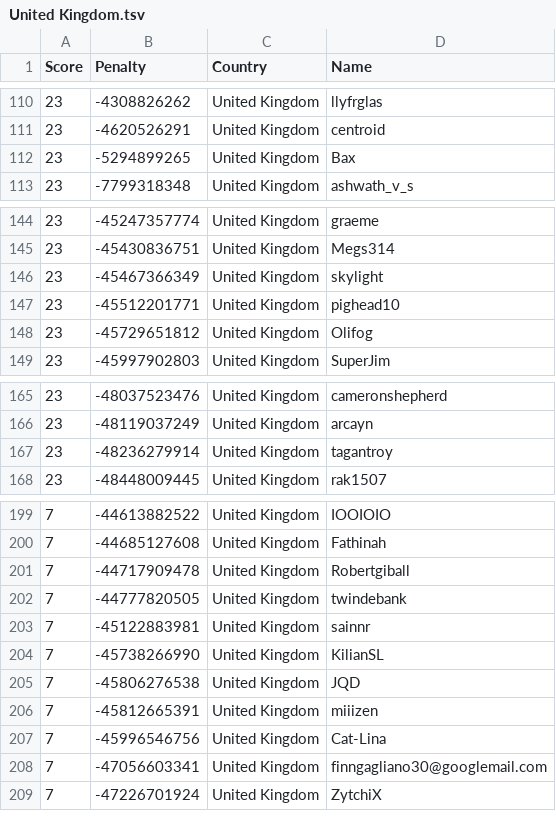
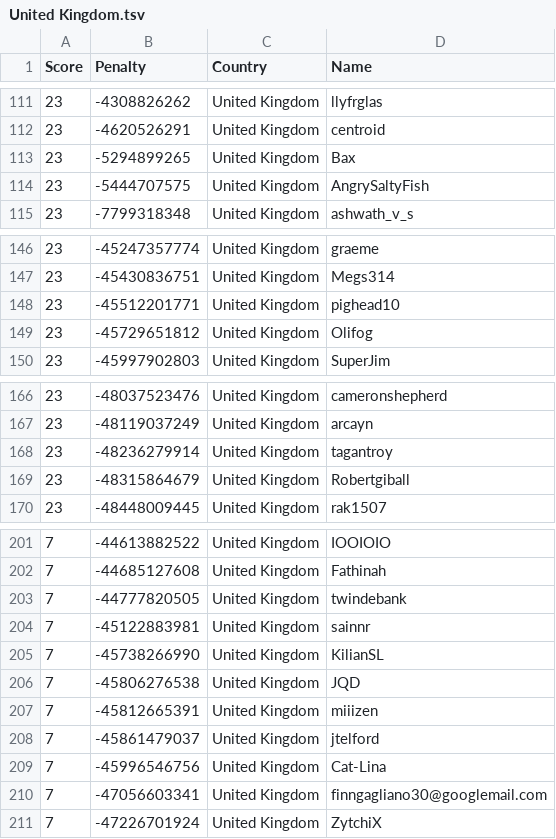
Before and after one commit to Sea-n/GCJ-score, a TSV file: United Kingdom.tsv, drawn as a sheet; only a part is shown, gaps mark what is left out; removed rows and columns are numbered as before the commit, all else as after; the diff covers the shown part only; the diff names each change by its address in the sheet, - before the commit and + after, or states it on an @@ line.

```diff
--- a/United Kingdom.tsv
+++ b/United Kingdom.tsv
+row 114: 23 | -5444707575 | United Kingdom | AngrySaltyFish
-row 146: 23 | -45467366349 | United Kingdom | skylight
+row 169: 23 | -48315864679 | United Kingdom | Robertgiball
-row 201: 7 | -44717909478 | United Kingdom | Robertgiball
+row 208: 7 | -45861479037 | United Kingdom | jtelford
```
Also changed, not shown: 4 added rows, 1 removed row, 6 moved rows and 2 edited cells elsewhere in this file, ALL.tsv, Bangladesh.tsv, 18 other files.
